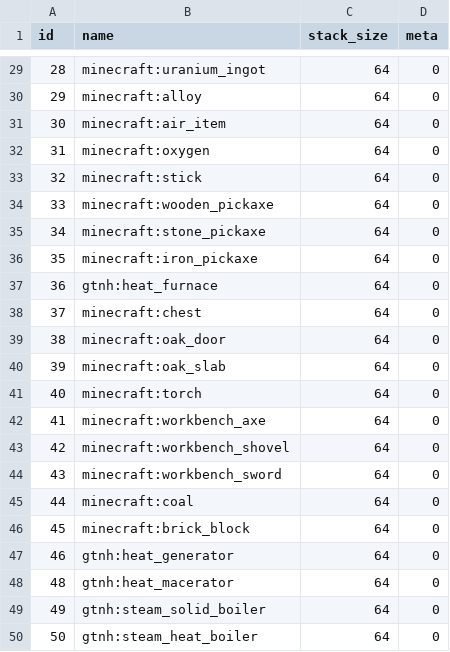
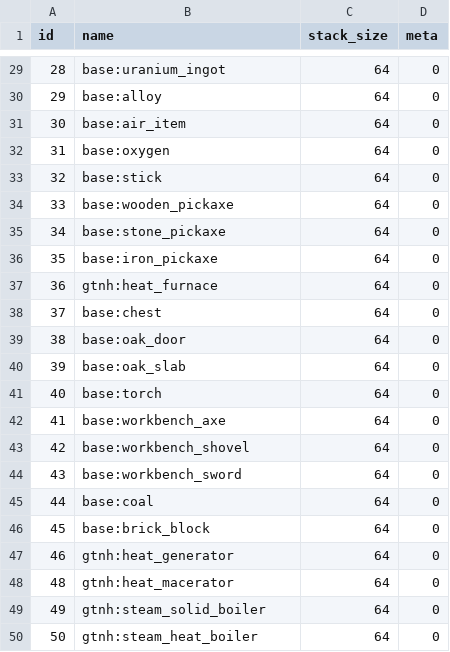
Before and after one commit to lexasub/gtnh-platform, a CSV file: data/registry/items.csv, drawn as a sheet; only a part is shown, gaps mark what is left out; the diff covers the shown part only.

Commit message:
fix: Replace minecraft names to base

```diff
--- a/data/registry/items.csv
+++ b/data/registry/items.csv
@@ -29,19 +29,19 @@ id,name,stack_size,meta
-28,minecraft:uranium_ingot,64,0
-29,minecraft:alloy,64,0
-30,minecraft:air_item,64,0
-31,minecraft:oxygen,64,0
-32,minecraft:stick,64,0
-33,minecraft:wooden_pickaxe,64,0
-34,minecraft:stone_pickaxe,64,0
-35,minecraft:iron_pickaxe,64,0
+28,base:uranium_ingot,64,0
+29,base:alloy,64,0
+30,base:air_item,64,0
+31,base:oxygen,64,0
+32,base:stick,64,0
+33,base:wooden_pickaxe,64,0
+34,base:stone_pickaxe,64,0
+35,base:iron_pickaxe,64,0
 36,gtnh:heat_furnace,64,0
-37,minecraft:chest,64,0
-38,minecraft:oak_door,64,0
-39,minecraft:oak_slab,64,0
-40,minecraft:torch,64,0
-41,minecraft:workbench_axe,64,0
-42,minecraft:workbench_shovel,64,0
-43,minecraft:workbench_sword,64,0
-44,minecraft:coal,64,0
-45,minecraft:brick_block,64,0
+37,base:chest,64,0
+38,base:oak_door,64,0
+39,base:oak_slab,64,0
+40,base:torch,64,0
+41,base:workbench_axe,64,0
+42,base:workbench_shovel,64,0
+43,base:workbench_sword,64,0
+44,base:coal,64,0
+45,base:brick_block,64,0
 46,gtnh:heat_generator,64,0
```
Also changed, not shown: 27 edited cells elsewhere in this file, 9 other files.
